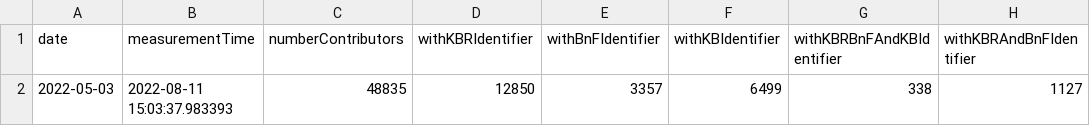
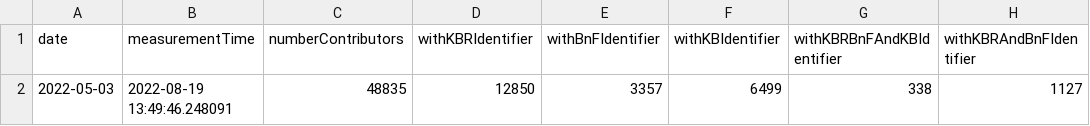
Before and after one commit to kbrbe/beltrans-data-integration, a CSV file: data-integration/statistics/measurements/2022-05-03_person-contributor-stats.csv, drawn as a sheet; only a part is shown; the diff names each change by its address in the sheet, - before the commit and + after, or states it on an @@ line.

Commit message:
added new statistics: originals are gone from the corpus of translations and numbers/trend seem right #131 #134

```diff
--- a/data-integration/statistics/measurements/2022-05-03_person-contributor-stats.csv
+++ b/data-integration/statistics/measurements/2022-05-03_person-contributor-stats.csv
-B2 (measurementTime): 2022-08-11 15:03:37.983393
+B2 (measurementTime): 2022-08-19 13:49:46.248091
```
Also changed, not shown: data-integration/statistics/measurements/2022-05-03_translation-stats.csv, data-integration/statistics/measurements/2022-05-09_translation-stats.csv, 33 other files.
